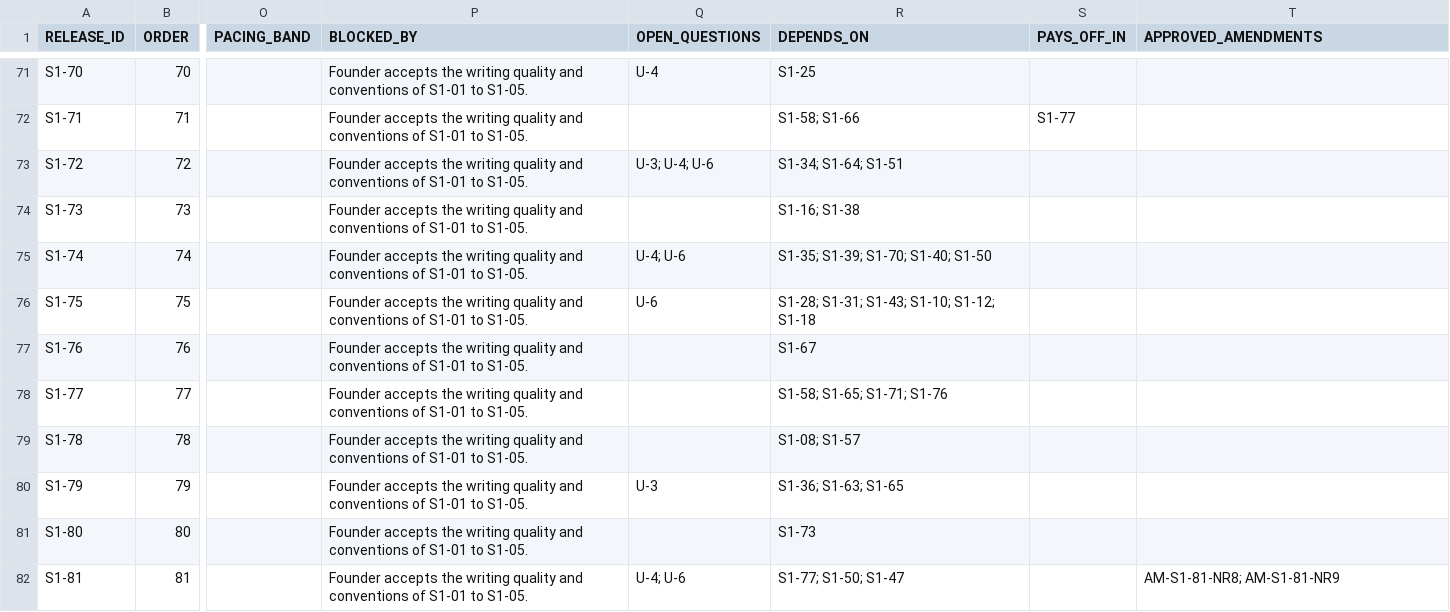
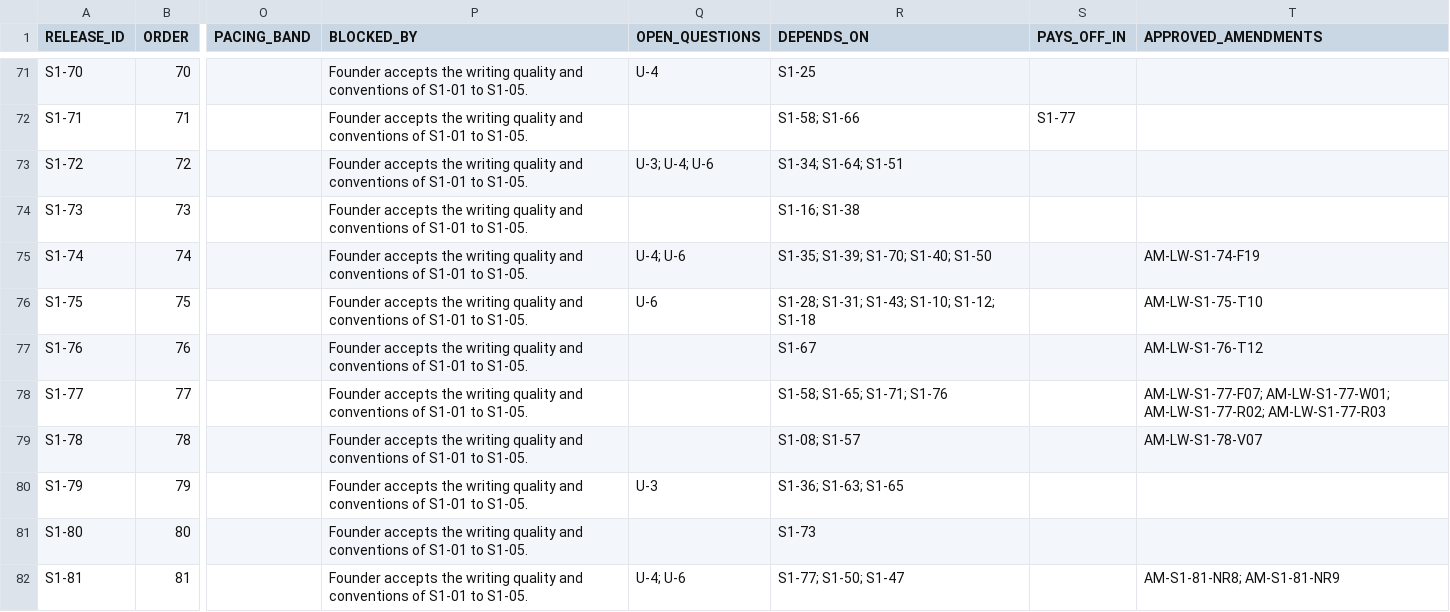
Before and after one commit to yoteenz/SITE00, a CSV file: THE_EXCHANGE/SEASON_1/SCREENPLAY_BACKLOG_V1.csv, drawn as a sheet; only a part is shown, gaps mark what is left out; the diff covers the shown part only; the diff names each change by its address in the sheet, - before the commit and + after, or states it on an @@ line.

```diff
--- a/THE_EXCHANGE/SEASON_1/SCREENPLAY_BACKLOG_V1.csv
+++ b/THE_EXCHANGE/SEASON_1/SCREENPLAY_BACKLOG_V1.csv
-T75 (APPROVED_AMENDMENTS): (empty)
+T75 (APPROVED_AMENDMENTS): AM-LW-S1-74-F19
-T76 (APPROVED_AMENDMENTS): (empty)
+T76 (APPROVED_AMENDMENTS): AM-LW-S1-75-T10
-T77 (APPROVED_AMENDMENTS): (empty)
+T77 (APPROVED_AMENDMENTS): AM-LW-S1-76-T12
-T78 (APPROVED_AMENDMENTS): (empty)
+T78 (APPROVED_AMENDMENTS): AM-LW-S1-77-F07; AM-LW-S1-77-W01; AM-LW-S1-77-R02; AM-LW-S1-77-R03
-T79 (APPROVED_AMENDMENTS): (empty)
+T79 (APPROVED_AMENDMENTS): AM-LW-S1-78-V07
```
Also changed, not shown: 17 edited cells elsewhere in this file, 24 other files.
